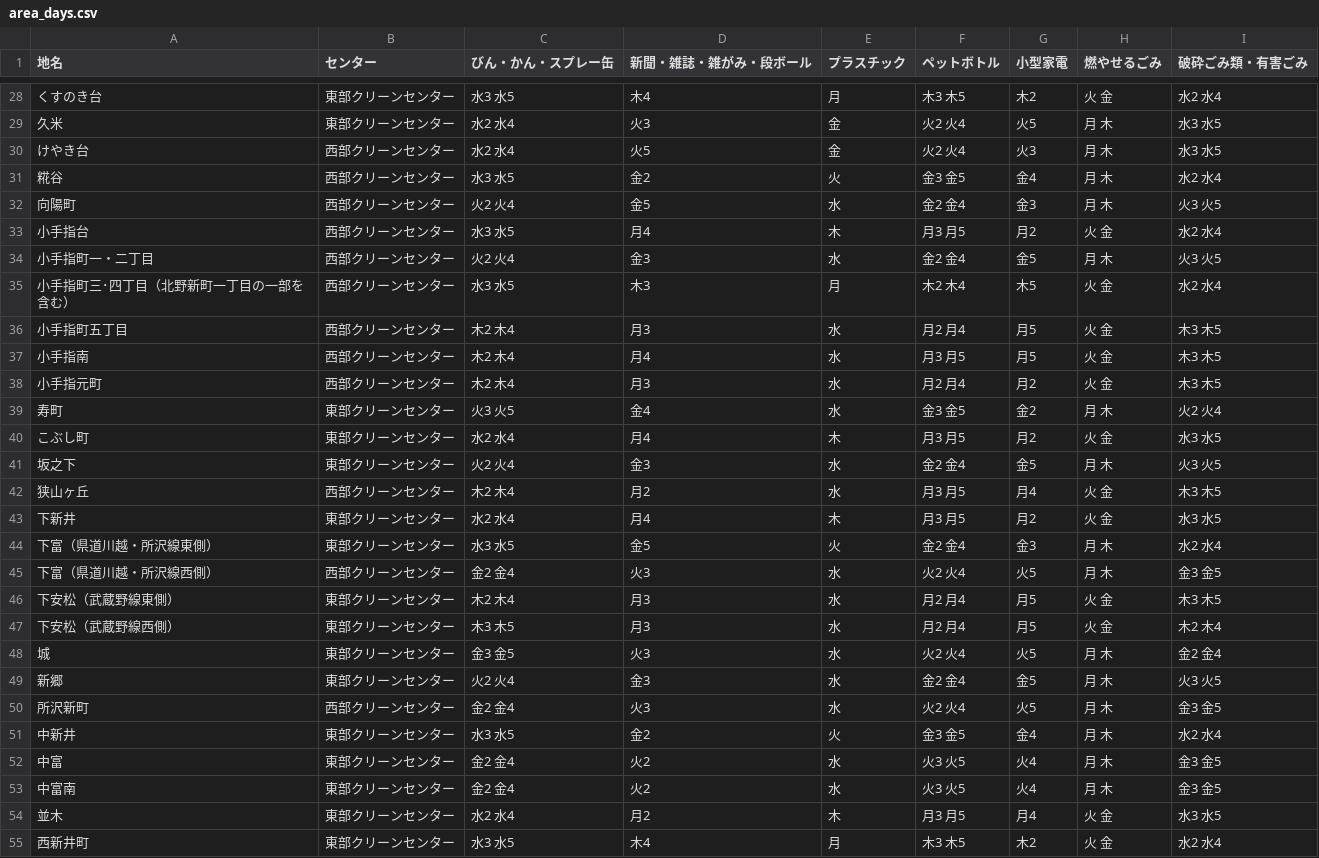
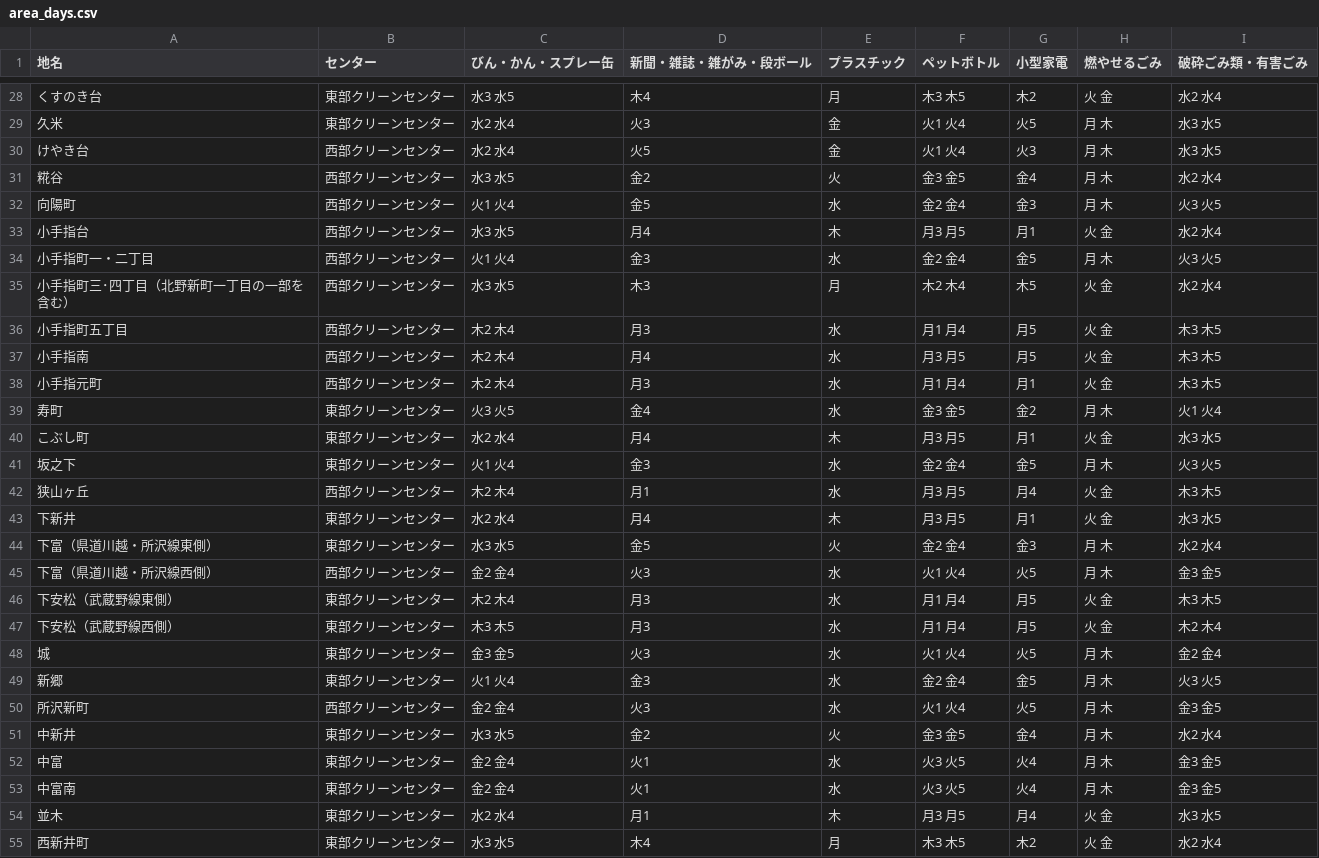
Before and after one commit to onot01/5374, a CSV file: data/area_days.csv, drawn as a sheet; only a part is shown, gaps mark what is left out; the diff covers the shown part only.

```diff
--- a/data/area_days.csv
+++ b/data/area_days.csv
@@ -28,28 +28,28 @@
 くすのき台,東部クリーンセンター,水3 水5,木4,月,木3 木5,木2,火 金,水2 水4
-久米,東部クリーンセンター,水2 水4,火3,金,火2 火4,火5,月 木,水3 水5
-けやき台,西部クリーンセンター,水2 水4,火5,金,火2 火4,火3,月 木,水3 水5
+久米,東部クリーンセンター,水2 水4,火3,金,火1 火4,火5,月 木,水3 水5
+けやき台,西部クリーンセンター,水2 水4,火5,金,火1 火4,火3,月 木,水3 水5
 糀谷,西部クリーンセンター,水3 水5,金2,火,金3 金5,金4,月 木,水2 水4
-向陽町,西部クリーンセンター,火2 火4,金5,水,金2 金4,金3,月 木,火3 火5
-小手指台,西部クリーンセンター,水3 水5,月4,木,月3 月5,月2,火 金,水2 水4
-小手指町一・二丁目,西部クリーンセンター,火2 火4,金3,水,金2 金4,金5,月 木,火3 火5
+向陽町,西部クリーンセンター,火1 火4,金5,水,金2 金4,金3,月 木,火3 火5
+小手指台,西部クリーンセンター,水3 水5,月4,木,月3 月5,月1,火 金,水2 水4
+小手指町一・二丁目,西部クリーンセンター,火1 火4,金3,水,金2 金4,金5,月 木,火3 火5
 小手指町三･四丁目（北野新町一丁目の一部を含む）,西部クリーンセンター,水3 水5,木3,月,木2 木4,木5,火 金,水2 水4
-小手指町五丁目,西部クリーンセンター,木2 木4,月3,水,月2 月4,月5,火 金,木3 木5
+小手指町五丁目,西部クリーンセンター,木2 木4,月3,水,月1 月4,月5,火 金,木3 木5
 小手指南,西部クリーンセンター,木2 木4,月4,水,月3 月5,月5,火 金,木3 木5
-小手指元町,西部クリーンセンター,木2 木4,月3,水,月2 月4,月2,火 金,木3 木5
-寿町,東部クリーンセンター,火3 火5,金4,水,金3 金5,金2,月 木,火2 火4
-こぶし町,東部クリーンセンター,水2 水4,月4,木,月3 月5,月2,火 金,水3 水5
-坂之下,東部クリーンセンター,火2 火4,金3,水,金2 金4,金5,月 木,火3 火5
-狭山ヶ丘,西部クリーンセンター,木2 木4,月2,水,月3 月5,月4,火 金,木3 木5
-下新井,東部クリーンセンター,水2 水4,月4,木,月3 月5,月2,火 金,水3 水5
+小手指元町,西部クリーンセンター,木2 木4,月3,水,月1 月4,月1,火 金,木3 木5
+寿町,東部クリーンセンター,火3 火5,金4,水,金3 金5,金2,月 木,火1 火4
+こぶし町,東部クリーンセンター,水2 水4,月4,木,月3 月5,月1,火 金,水3 水5
+坂之下,東部クリーンセンター,火1 火4,金3,水,金2 金4,金5,月 木,火3 火5
+狭山ヶ丘,西部クリーンセンター,木2 木4,月1,水,月3 月5,月4,火 金,木3 木5
+下新井,東部クリーンセンター,水2 水4,月4,木,月3 月5,月1,火 金,水3 水5
 下富（県道川越・所沢線東側）,東部クリーンセンター,水3 水5,金5,火,金2 金4,金3,月 木,水2 水4
-下富（県道川越・所沢線西側）,西部クリーンセンター,金2 金4,火3,水,火2 火4,火5,月 木,金3 金5
-下安松（武蔵野線東側）,東部クリーンセンター,木2 木4,月3,水,月2 月4,月5,火 金,木3 木5
-下安松（武蔵野線西側）,東部クリーンセンター,木3 木5,月3,水,月2 月4,月5,火 金,木2 木4
-城,東部クリーンセンター,金3 金5,火3,水,火2 火4,火5,月 木,金2 金4
-新郷,東部クリーンセンター,火2 火4,金3,水,金2 金4,金5,月 木,火3 火5
-所沢新町,西部クリーンセンター,金2 金4,火3,水,火2 火4,火5,月 木,金3 金5
+下富（県道川越・所沢線西側）,西部クリーンセンター,金2 金4,火3,水,火1 火4,火5,月 木,金3 金5
+下安松（武蔵野線東側）,東部クリーンセンター,木2 木4,月3,水,月1 月4,月5,火 金,木3 木5
+下安松（武蔵野線西側）,東部クリーンセンター,木3 木5,月3,水,月1 月4,月5,火 金,木2 木4
+城,東部クリーンセンター,金3 金5,火3,水,火1 火4,火5,月 木,金2 金4
+新郷,東部クリーンセンター,火1 火4,金3,水,金2 金4,金5,月 木,火3 火5
+所沢新町,西部クリーンセンター,金2 金4,火3,水,火1 火4,火5,月 木,金3 金5
 中新井,東部クリーンセンター,水3 水5,金2,火,金3 金5,金4,月 木,水2 水4
-中富,東部クリーンセンター,金2 金4,火2,水,火3 火5,火4,月 木,金3 金5
-中富南,東部クリーンセンター,金2 金4,火2,水,火3 火5,火4,月 木,金3 金5
-並木,東部クリーンセンター,水2 水4,月2,木,月3 月5,月4,火 金,水3 水5
+中富,東部クリーンセンター,金2 金4,火1,水,火3 火5,火4,月 木,金3 金5
+中富南,東部クリーンセンター,金2 金4,火1,水,火3 火5,火4,月 木,金3 金5
+並木,東部クリーンセンター,水2 水4,月1,木,月3 月5,月4,火 金,水3 水5
 西新井町,東部クリーンセンター,水3 水5,木4,月,木3 木5,木2,火 金,水2 水4
```
Also changed, not shown: 55 edited cells elsewhere in this file.
